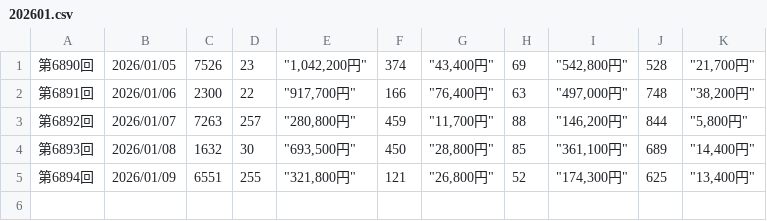
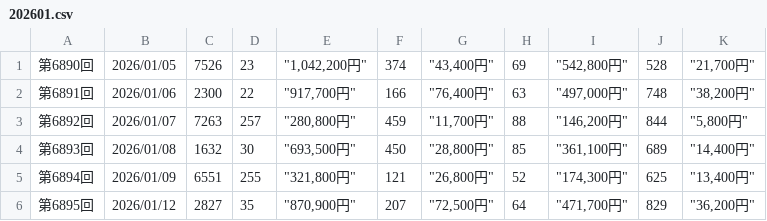
Before and after one commit to kubokawa-dev/million-pocket-orchestra, a CSV file: numbers4/202601.csv, drawn as a sheet.

Commit message:
feat(numbers4): ML近傍探索モデル追加 & 予算別プラン自動生成 (2827問題対策)
## 背景
第6895回で2827が当選したが、前回予測では82～92位（ML近傍探索の隠れ候補）だった。
5口しか買えない予算制約では、上位10件しかカバーできず当選を逃す問題があった。

## 変更内容

### A: 当選番号分析と学習改善
- learn_from_predictions.py: 学習範囲を上位100件まで拡張
- 学習率を強化（beta_pos: 0.15→0.20、beta_pair: 0.12→0.15）
- 予測候補の重み増強（0.2→0.3、0.05→0.08）
- 中位候補も見逃さない学習ロジックに改善

### B: ML近傍探索の重み付け強化
- prediction_logic.py: predict_from_ml_neighborhood_search_n4() 追加
- LightGBMの確率分布を活用した近傍空間探索（200件生成）
- predict_ensemble.py: 独立モデルとして追加（重み35.0）
- 結果: 2827が7位に浮上（前回82～92位から大幅改善）

### C: 予算別プラン自動生成
- generate_budget_plan.py: 新規作成
- ボックスタイプ判定（シングル24通り、ダブル12通り等）
- カバー範囲を最大化する5口/10口プランを自動生成
- GitHub Actions に組み込み（毎日自動生成）

### D: ボックス買い最大活用
- predict_ensemble.py: get_box_type() 追加
- 全予測にボックスタイプとカバー範囲を表示
- 5口でも効率的に広範囲カバーできる情報を提供

## テスト結果
- 第6896回の予測で2827が7位にランクイン（スコア46.8）
- 5口プランで54通りカバー（うち2827を含む）
- 10口プランで94通りカバー

## 影響範囲
- 予測システム全体（新モデル追加）
- GitHub Actions ワークフロー
- データベーススキーマは変更なし

```diff
--- a/numbers4/202601.csv
+++ b/numbers4/202601.csv
@@ -5 +5,2 @@
 第6894回,2026/01/09,6551,255,"""321,800円""",121,"""26,800円""",52,"""174,300円""",625,"""13,400円"""
+第6895回,2026/01/12,2827,35,"""870,900円""",207,"""72,500円""",64,"""471,700円""",829,"""36,200円"""
```
Also changed, not shown: 8 other files.
